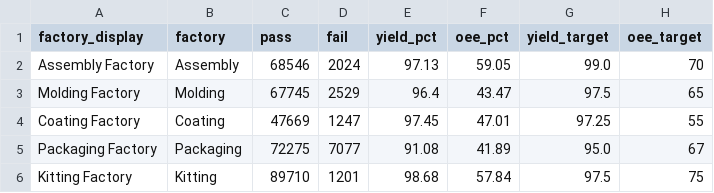
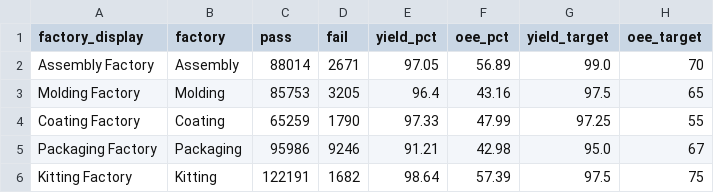
Before and after one commit to todd-cpme/ClearOEEDemo, a CSV file: data/rollup_factory.csv, drawn as a sheet.

```diff
--- a/data/rollup_factory.csv
+++ b/data/rollup_factory.csv
@@ -1,6 +1,6 @@
 factory_display,factory,pass,fail,yield_pct,oee_pct,yield_target,oee_target
-Assembly Factory,Assembly,68546,2024,97.13,59.05,99.0,70
-Molding Factory,Molding,67745,2529,96.4,43.47,97.5,65
-Coating Factory,Coating,47669,1247,97.45,47.01,97.25,55
-Packaging Factory,Packaging,72275,7077,91.08,41.89,95.0,67
-Kitting Factory,Kitting,89710,1201,98.68,57.84,97.5,75
+Assembly Factory,Assembly,88014,2671,97.05,56.89,99.0,70
+Molding Factory,Molding,85753,3205,96.4,43.16,97.5,65
+Coating Factory,Coating,65259,1790,97.33,47.99,97.25,55
+Packaging Factory,Packaging,95986,9246,91.21,42.98,95.0,67
+Kitting Factory,Kitting,122191,1682,98.64,57.39,97.5,75
```
Also changed, not shown: data/rollup_line.csv, data/status.csv, 3 other files.
